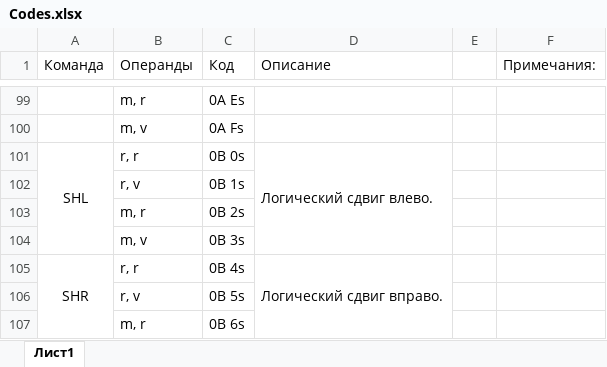
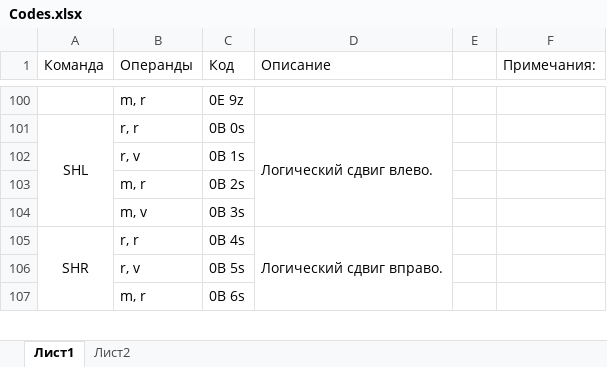
Before and after one commit to sqrt-of-minus-one/AileVM16, an Excel workbook: Codes.xlsx, sheet Лист1, drawn as a sheet; only a part is shown, gaps mark what is left out; values as stored, in another font and other column widths than the file's, no borders; removed rows and columns are numbered as before the commit, all else as after; the diff covers the shown part only; the diff names each change by its address in the sheet, - before the commit and + after, or states it on an @@ line.

```diff
--- a/Codes.xlsx (sheet Лист1)
+++ b/Codes.xlsx (sheet Лист1)
+sheet tab: Лист2
-C100 (Код): 0A Es
+C100 (Код): 0E 9z
-row 100:  | m, v | 0A Fs
```
Also changed, not shown: 25 added rows, 24 removed rows, 30 edited cells and merged cells elsewhere in this sheet, 1 other file.
